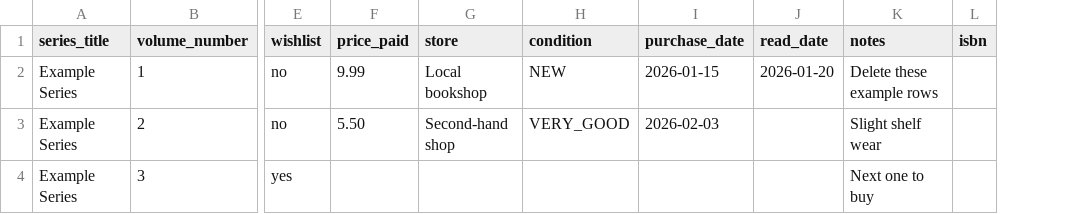
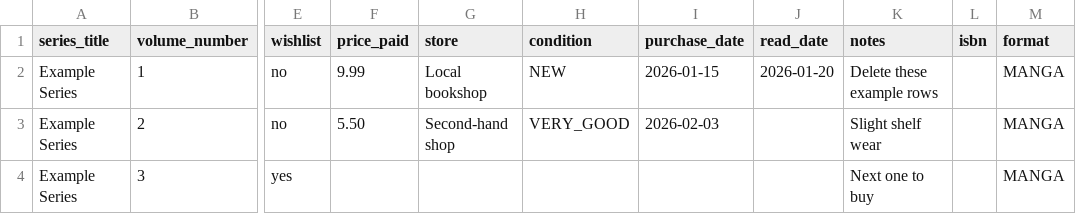
Before and after one commit to hugoogb/readledger, a CSV file: public/manga-collection-template.csv, drawn as a sheet; only a part is shown, gaps mark what is left out; the diff names each change by its address in the sheet, - before the commit and + after, or states it on an @@ line.

Commit message:
feat(library): carry the format through import and export
CSV gains an optional format column (last, so existing spreadsheets keep
their column positions) and JSON a format field. Missing means MANGA; an
unknown value is a row error; the first value per title wins.

```diff
--- a/public/manga-collection-template.csv
+++ b/public/manga-collection-template.csv
+column M (format), rows 2-4: all MANGA
```
Also changed, not shown: 4 other files.
